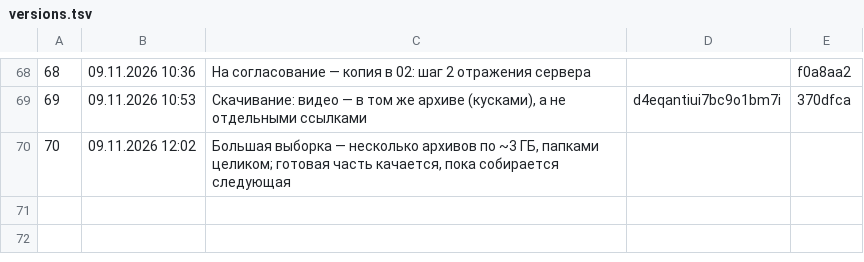
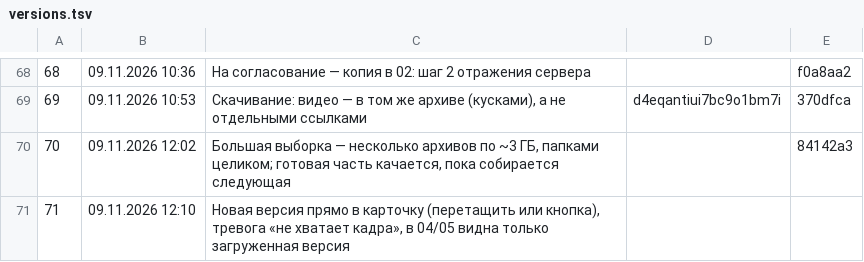
Before and after one commit to barinskim-cmyk/content-pulse, a TSV file: tools/versions.tsv, drawn as a sheet; only a part is shown, gaps mark what is left out.

```diff
--- a/tools/versions.tsv
+++ b/tools/versions.tsv
@@ -69,2 +69,3 @@
 69	09.11.2026 10:53	Скачивание: видео — в том же архиве (кусками), а не отдельными ссылками	d4eqantiui7bc9o1bm7i	370dfca
-70	09.11.2026 12:02	Большая выборка — несколько архивов по ~3 ГБ, папками целиком; готовая часть качается, пока собирается следующая		
+70	09.11.2026 12:02	Большая выборка — несколько архивов по ~3 ГБ, папками целиком; готовая часть качается, пока собирается следующая		84142a3
+71	09.11.2026 12:10	Новая версия прямо в карточку (перетащить или кнопка), тревога «не хватает кадра», в 04/05 видна только загруженная версия		
```
Also changed, not shown: 6 other files.
